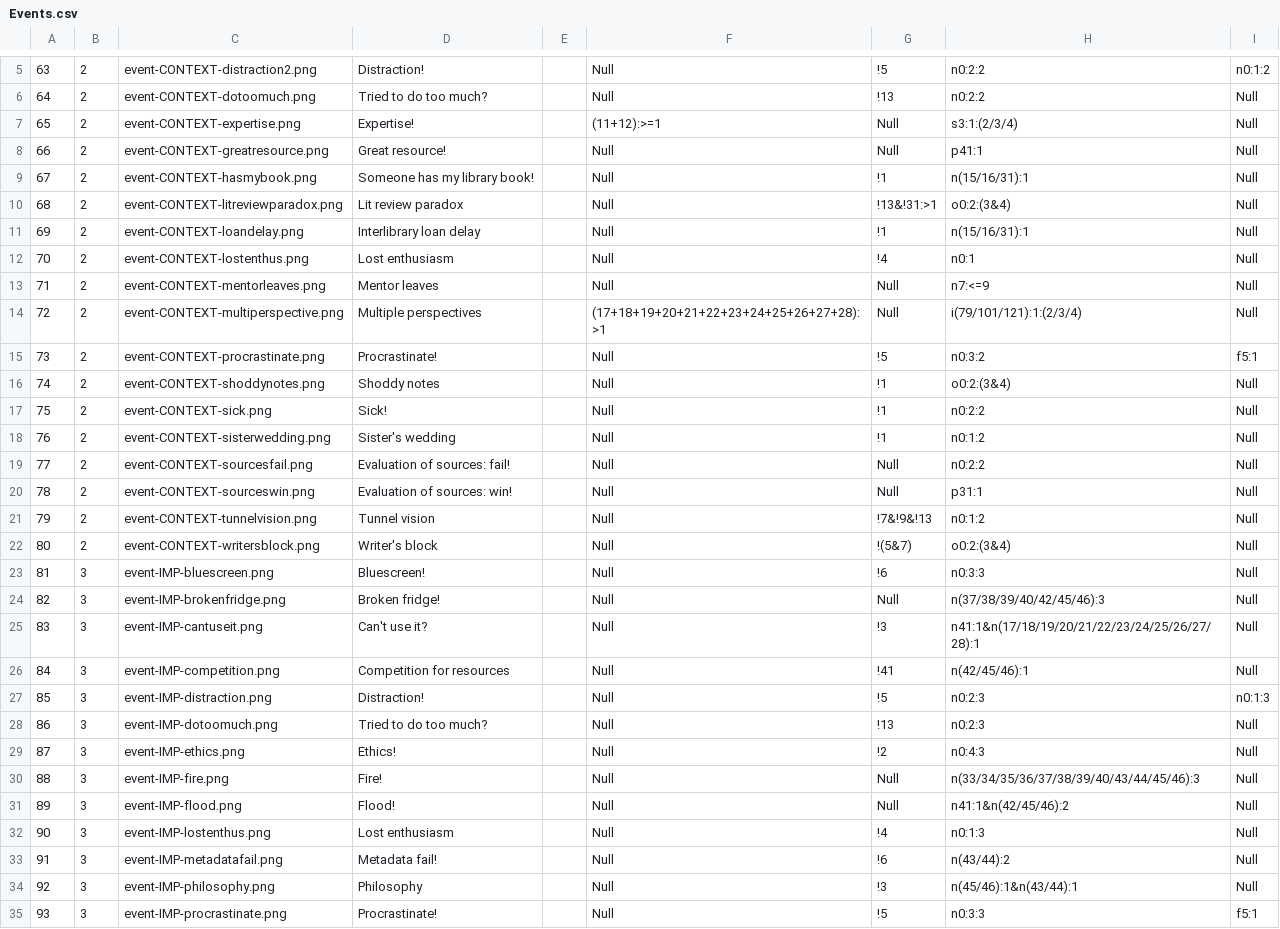
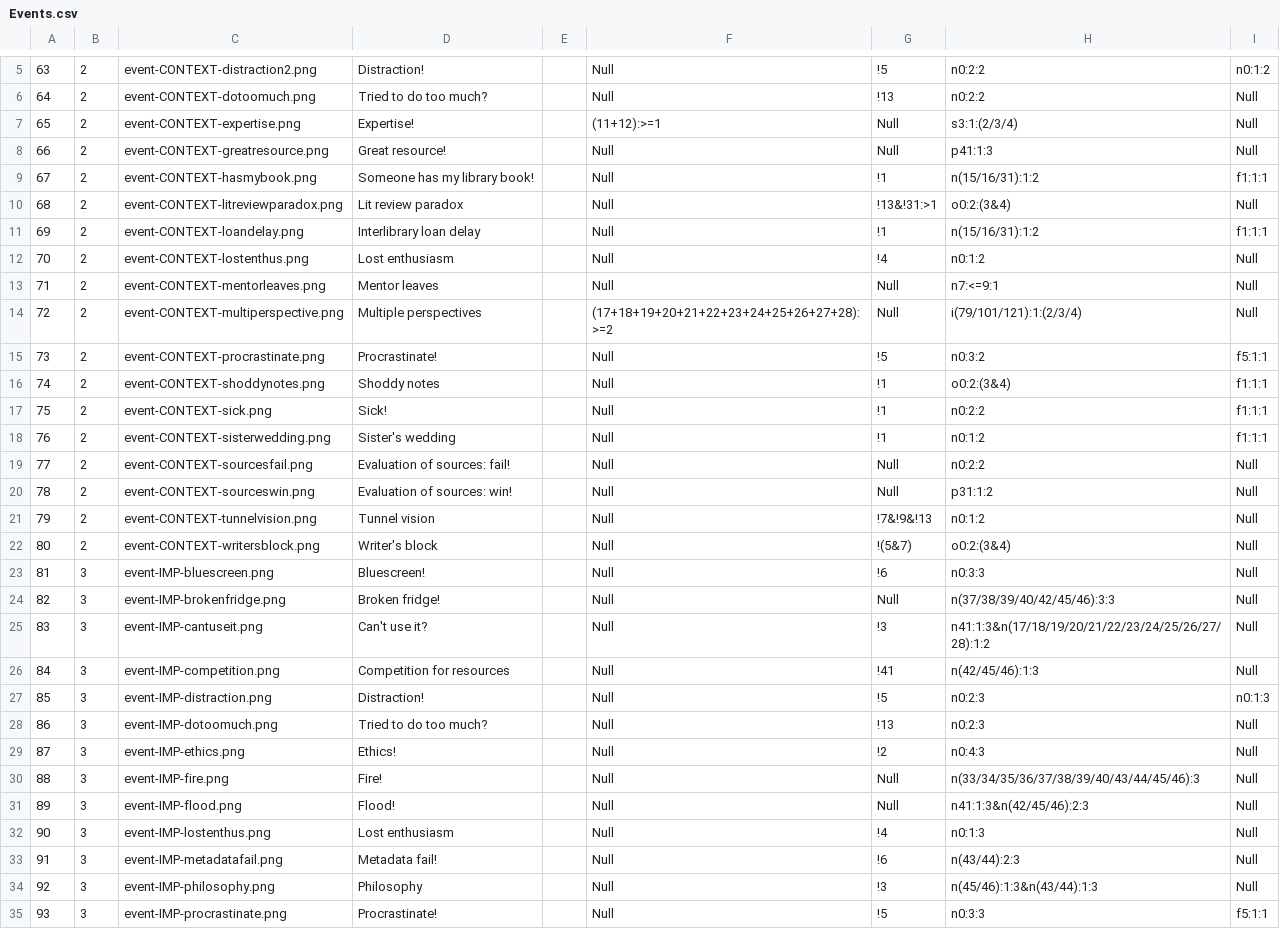
Before and after one commit to MLOliverB/How-To-Fail-Your-Research-Degree, a CSV file: data/Events.csv, drawn as a sheet; only a part is shown, gaps mark what is left out; the diff covers the shown part only.

Commit message:
Updated Events.csv effect columns

```diff
--- a/data/Events.csv
+++ b/data/Events.csv
@@ -7,15 +7,15 @@
 65,2,event-CONTEXT-expertise.png,Expertise!,,(11+12):>=1,Null,s3:1:(2/3/4),Null
-66,2,event-CONTEXT-greatresource.png,Great resource!,,Null,Null,p41:1,Null
-67,2,event-CONTEXT-hasmybook.png,Someone has my library book!,,Null,!1,n(15/16/31):1,Null
+66,2,event-CONTEXT-greatresource.png,Great resource!,,Null,Null,p41:1:3,Null
+67,2,event-CONTEXT-hasmybook.png,Someone has my library book!,,Null,!1,n(15/16/31):1:2,f1:1:1
 68,2,event-CONTEXT-litreviewparadox.png,Lit review paradox,,Null,!13&!31:>1,o0:2:(3&4),Null
-69,2,event-CONTEXT-loandelay.png,Interlibrary loan delay,,Null,!1,n(15/16/31):1,Null
-70,2,event-CONTEXT-lostenthus.png,Lost enthusiasm,,Null,!4,n0:1,Null
-71,2,event-CONTEXT-mentorleaves.png,Mentor leaves,,Null,Null,n7:<=9,Null
-72,2,event-CONTEXT-multiperspective.png,Multiple perspectives,,(17+18+19+20+21+22+23+24+25+26+27+28):>1,Null,i(79/101/121):1:(2/3/4),Null
-73,2,event-CONTEXT-procrastinate.png,Procrastinate!,,Null,!5,n0:3:2,f5:1
-74,2,event-CONTEXT-shoddynotes.png,Shoddy notes,,Null,!1,o0:2:(3&4),Null
-75,2,event-CONTEXT-sick.png,Sick!,,Null,!1,n0:2:2,Null
-76,2,event-CONTEXT-sisterwedding.png,Sister's wedding,,Null,!1,n0:1:2,Null
+69,2,event-CONTEXT-loandelay.png,Interlibrary loan delay,,Null,!1,n(15/16/31):1:2,f1:1:1
+70,2,event-CONTEXT-lostenthus.png,Lost enthusiasm,,Null,!4,n0:1:2,Null
+71,2,event-CONTEXT-mentorleaves.png,Mentor leaves,,Null,Null,n7:<=9:1,Null
+72,2,event-CONTEXT-multiperspective.png,Multiple perspectives,,(17+18+19+20+21+22+23+24+25+26+27+28):>=2,Null,i(79/101/121):1:(2/3/4),Null
+73,2,event-CONTEXT-procrastinate.png,Procrastinate!,,Null,!5,n0:3:2,f5:1:1
+74,2,event-CONTEXT-shoddynotes.png,Shoddy notes,,Null,!1,o0:2:(3&4),f1:1:1
+75,2,event-CONTEXT-sick.png,Sick!,,Null,!1,n0:2:2,f1:1:1
+76,2,event-CONTEXT-sisterwedding.png,Sister's wedding,,Null,!1,n0:1:2,f1:1:1
 77,2,event-CONTEXT-sourcesfail.png,Evaluation of sources: fail!,,Null,Null,n0:2:2,Null
-78,2,event-CONTEXT-sourceswin.png,Evaluation of sources: win!,,Null,Null,p31:1,Null
+78,2,event-CONTEXT-sourceswin.png,Evaluation of sources: win!,,Null,Null,p31:1:2,Null
 79,2,event-CONTEXT-tunnelvision.png,Tunnel vision,,Null,!7&!9&!13,n0:1:2,Null
@@ -23,5 +23,5 @@
 81,3,event-IMP-bluescreen.png,Bluescreen!,,Null,!6,n0:3:3,Null
-82,3,event-IMP-brokenfridge.png,Broken fridge!,,Null,Null,n(37/38/39/40/42/45/46):3,Null
-83,3,event-IMP-cantuseit.png,Can't use it?,,Null,!3,n41:1&n(17/18/19/20/21/22/23/24/25/26/27/28):1,Null
-84,3,event-IMP-competition.png,Competition for resources,,Null,!41,n(42/45/46):1,Null
+82,3,event-IMP-brokenfridge.png,Broken fridge!,,Null,Null,n(37/38/39/40/42/45/46):3:3,Null
+83,3,event-IMP-cantuseit.png,Can't use it?,,Null,!3,n41:1:3&n(17/18/19/20/21/22/23/24/25/26/27/28):1:2,Null
+84,3,event-IMP-competition.png,Competition for resources,,Null,!41,n(42/45/46):1:3,Null
 85,3,event-IMP-distraction.png,Distraction!,,Null,!5,n0:2:3,n0:1:3
@@ -30,6 +30,6 @@
 88,3,event-IMP-fire.png,Fire!,,Null,Null,n(33/34/35/36/37/38/39/40/43/44/45/46):3,Null
-89,3,event-IMP-flood.png,Flood!,,Null,Null,n41:1&n(42/45/46):2,Null
+89,3,event-IMP-flood.png,Flood!,,Null,Null,n41:1:3&n(42/45/46):2:3,Null
 90,3,event-IMP-lostenthus.png,Lost enthusiasm,,Null,!4,n0:1:3,Null
-91,3,event-IMP-metadatafail.png,Metadata fail!,,Null,!6,n(43/44):2,Null
-92,3,event-IMP-philosophy.png,Philosophy,,Null,!3,n(45/46):1&n(43/44):1,Null
-93,3,event-IMP-procrastinate.png,Procrastinate!,,Null,!5,n0:3:3,f5:1
+91,3,event-IMP-metadatafail.png,Metadata fail!,,Null,!6,n(43/44):2:3,Null
+92,3,event-IMP-philosophy.png,Philosophy,,Null,!3,n(45/46):1:3&n(43/44):1:3,Null
+93,3,event-IMP-procrastinate.png,Procrastinate!,,Null,!5,n0:3:3,f5:1:1
```
Also changed, not shown: 31 edited cells elsewhere in this file.
